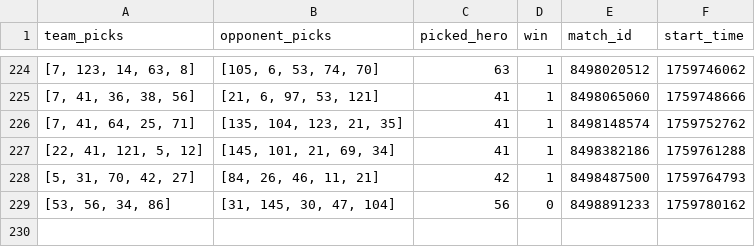
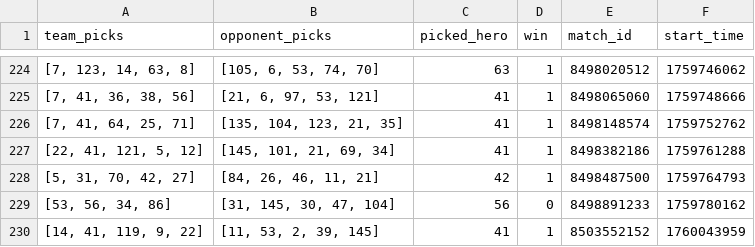
Before and after one commit to Oleksii-Kutsenko/dota-picker, a CSV file: dota_hero_picker/matches/personal_matches.csv, drawn as a sheet; only a part is shown, gaps mark what is left out; the diff names each change by its address in the sheet, - before the commit and + after, or states it on an @@ line.

```diff
--- a/dota_hero_picker/matches/personal_matches.csv
+++ b/dota_hero_picker/matches/personal_matches.csv
+row 230: [14, 41, 119, 9, 22] | [11, 53, 2, 39, 145] | 41 | 1 | 8503552152 | 1760043959
```
Also changed, not shown: 5 other files.
